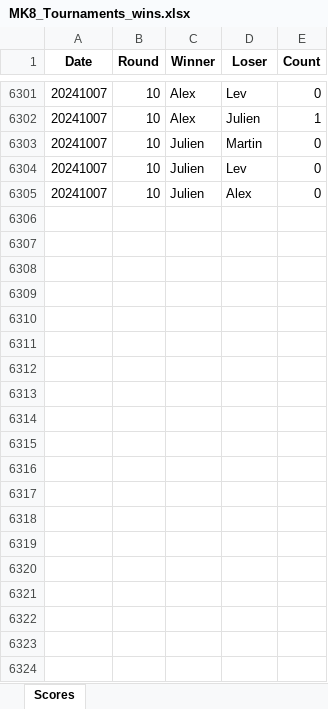
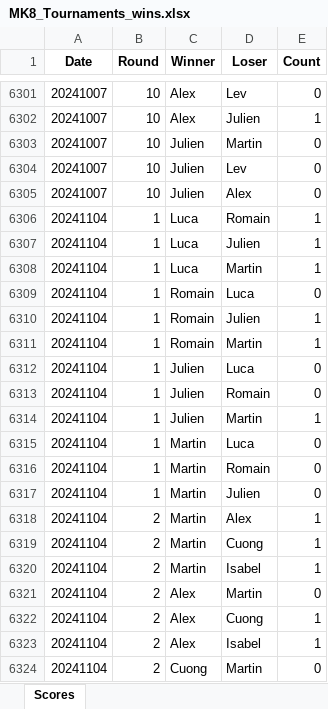
Before and after one commit to kiwil87/mario-kart-elo-calculator, an Excel workbook: Data/MK8_Tournaments_wins.xlsx, sheet Scores, drawn as a sheet; only a part is shown, gaps mark what is left out; values as stored, in another font and other column widths than the file's, no borders; the diff covers the shown part only; the diff names each change by its address in the sheet, - before the commit and + after, or states it on an @@ line.

```diff
--- a/Data/MK8_Tournaments_wins.xlsx (sheet Scores)
+++ b/Data/MK8_Tournaments_wins.xlsx (sheet Scores)
+row 6306: 20241104 | 1 | Luca | Romain | 1
+row 6307: 20241104 | 1 | Luca | Julien | 1
+row 6308: 20241104 | 1 | Luca | Martin | 1
+row 6309: 20241104 | 1 | Romain | Luca | 0
+row 6310: 20241104 | 1 | Romain | Julien | 1
+row 6311: 20241104 | 1 | Romain | Martin | 1
+row 6312: 20241104 | 1 | Julien | Luca | 0
+row 6313: 20241104 | 1 | Julien | Romain | 0
+row 6314: 20241104 | 1 | Julien | Martin | 1
+row 6315: 20241104 | 1 | Martin | Luca | 0
+row 6316: 20241104 | 1 | Martin | Romain | 0
+row 6317: 20241104 | 1 | Martin | Julien | 0
+row 6318: 20241104 | 2 | Martin | Alex | 1
+row 6319: 20241104 | 2 | Martin | Cuong | 1
+row 6320: 20241104 | 2 | Martin | Isabel | 1
+row 6321: 20241104 | 2 | Alex | Martin | 0
+row 6322: 20241104 | 2 | Alex | Cuong | 1
+row 6323: 20241104 | 2 | Alex | Isabel | 1
+row 6324: 20241104 | 2 | Cuong | Martin | 0
```
Also changed, not shown: 113 added rows elsewhere in this sheet, Data/MK8_Tournaments.xlsx, Data/MK8_Tournaments_Elo.xlsx, 1 other file.
